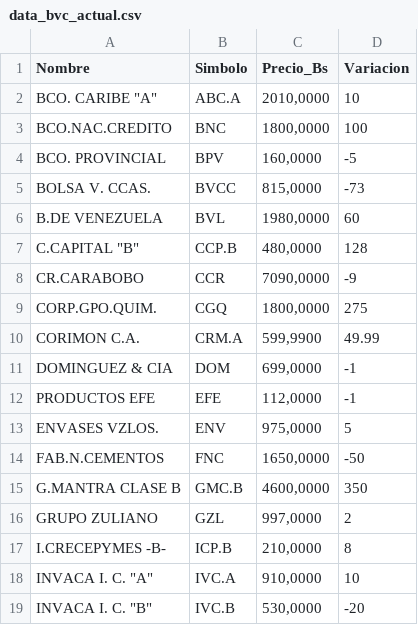
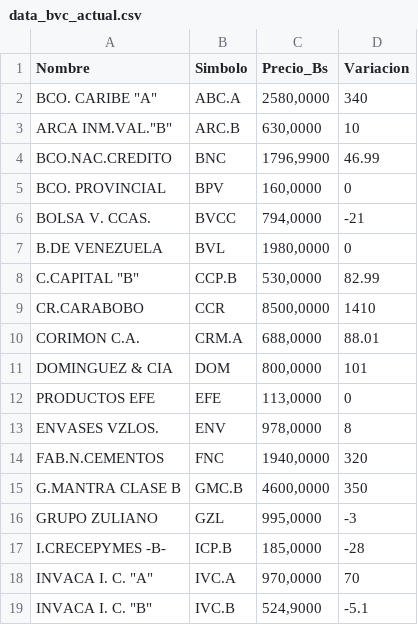
Before and after one commit to JoseAlirioCardoza/BVC, a CSV file: data_bvc_actual.csv, drawn as a sheet; only a part is shown; the diff covers the shown part only.

```diff
--- a/data_bvc_actual.csv
+++ b/data_bvc_actual.csv
@@ -1,19 +1,19 @@
 Nombre,Simbolo,Precio_Bs,Variacion
-"BCO. CARIBE ""A""",ABC.A,"2010,0000",10
-BCO.NAC.CREDITO,BNC,"1800,0000",100
-BCO. PROVINCIAL,BPV,"160,0000",-5
-BOLSA V. CCAS.,BVCC,"815,0000",-73
-B.DE VENEZUELA,BVL,"1980,0000",60
-"C.CAPITAL ""B""",CCP.B,"480,0000",128
-CR.CARABOBO,CCR,"7090,0000",-9
-CORP.GPO.QUIM.,CGQ,"1800,0000",275
-CORIMON C.A.,CRM.A,"599,9900",49.99
-DOMINGUEZ & CIA,DOM,"699,0000",-1
-PRODUCTOS EFE,EFE,"112,0000",-1
-ENVASES VZLOS.,ENV,"975,0000",5
-FAB.N.CEMENTOS,FNC,"1650,0000",-50
+"BCO. CARIBE ""A""",ABC.A,"2580,0000",340
+"ARCA INM.VAL.""B""",ARC.B,"630,0000",10
+BCO.NAC.CREDITO,BNC,"1796,9900",46.99
+BCO. PROVINCIAL,BPV,"160,0000",0
+BOLSA V. CCAS.,BVCC,"794,0000",-21
+B.DE VENEZUELA,BVL,"1980,0000",0
+"C.CAPITAL ""B""",CCP.B,"530,0000",82.99
+CR.CARABOBO,CCR,"8500,0000",1410
+CORIMON C.A.,CRM.A,"688,0000",88.01
+DOMINGUEZ & CIA,DOM,"800,0000",101
+PRODUCTOS EFE,EFE,"113,0000",0
+ENVASES VZLOS.,ENV,"978,0000",8
+FAB.N.CEMENTOS,FNC,"1940,0000",320
 G.MANTRA CLASE B,GMC.B,"4600,0000",350
-GRUPO ZULIANO,GZL,"997,0000",2
-I.CRECEPYMES -B-,ICP.B,"210,0000",8
-"INVACA I. C. ""A""",IVC.A,"910,0000",10
-"INVACA I. C. ""B""",IVC.B,"530,0000",-20
+GRUPO ZULIANO,GZL,"995,0000",-3
+I.CRECEPYMES -B-,ICP.B,"185,0000",-28
+"INVACA I. C. ""A""",IVC.A,"970,0000",70
+"INVACA I. C. ""B""",IVC.B,"524,9000",-5.1
```
Also changed, not shown: 25 edited cells elsewhere in this file.
